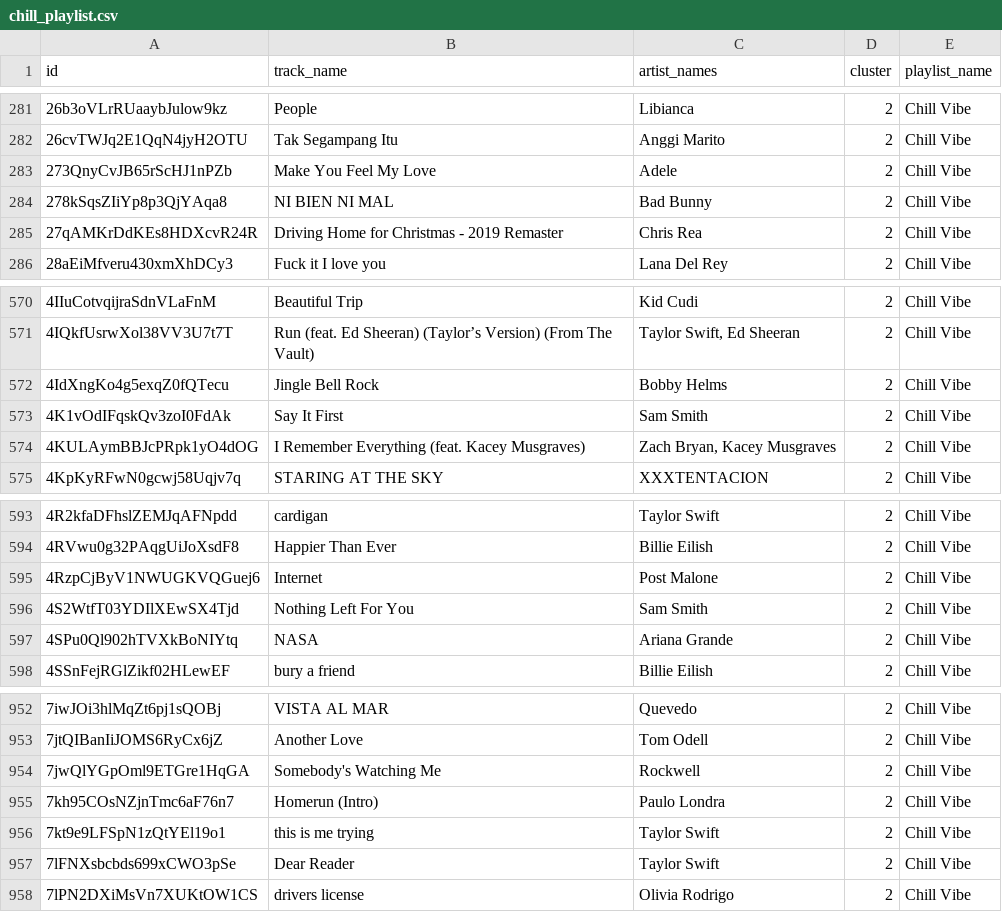
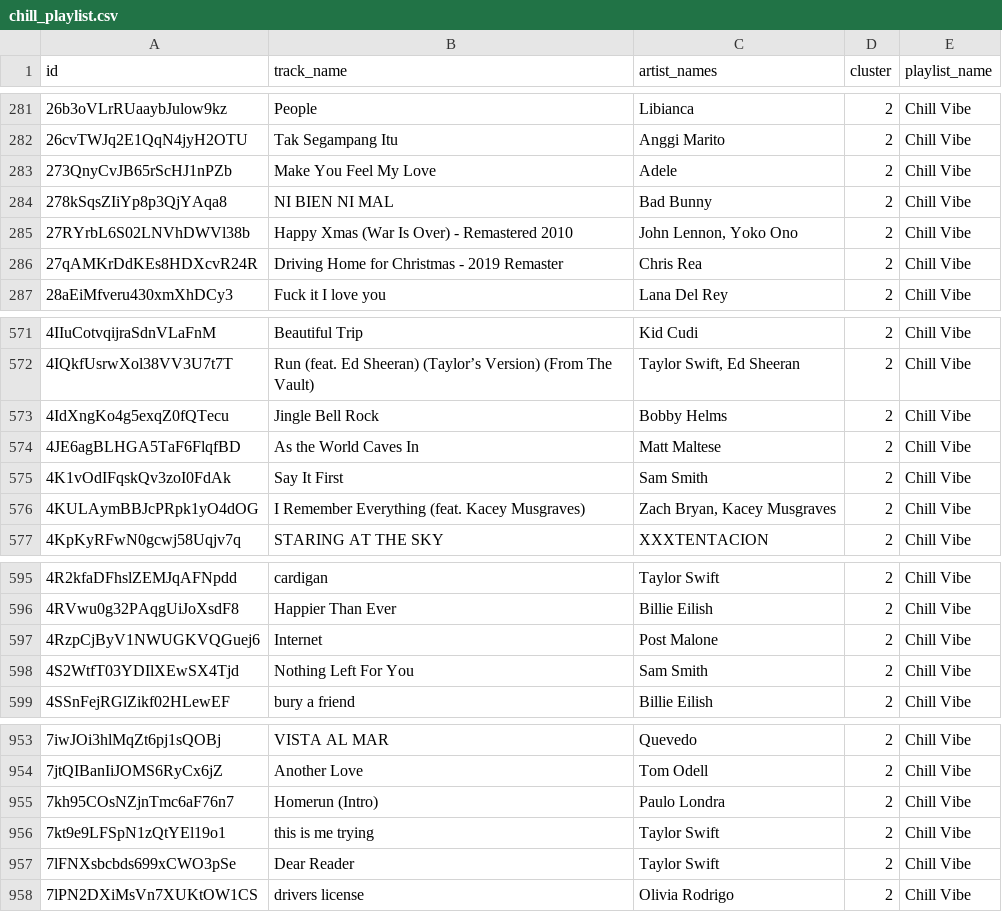
Before and after one commit to stavroulaalex/Python-BusinessIntelligence-Stav, a CSV file: project/chill_playlist.csv, drawn as a sheet; only a part is shown, gaps mark what is left out; removed rows and columns are numbered as before the commit, all else as after; the diff names each change by its address in the sheet, - before the commit and + after, or states it on an @@ line.

```diff
--- a/project/chill_playlist.csv
+++ b/project/chill_playlist.csv
+row 285: 27RYrbL6S02LNVhDWVl38b | Happy Xmas (War Is Over) - Remastered 2010 | John Lennon, Yoko Ono | 2 | Chill Vibe
+row 574: 4JE6agBLHGA5TaF6FlqfBD | As the World Caves In | Matt Maltese | 2 | Chill Vibe
-row 597: 4SPu0Ql902hTVXkBoNIYtq | NASA | Ariana Grande | 2 | Chill Vibe
-row 954: 7jwQlYGpOml9ETGre1HqGA | Somebody's Watching Me | Rockwell | 2 | Chill Vibe
```
Also changed, not shown: project/dark_playlist.csv, project/party_playlist.csv, 2 other files.
